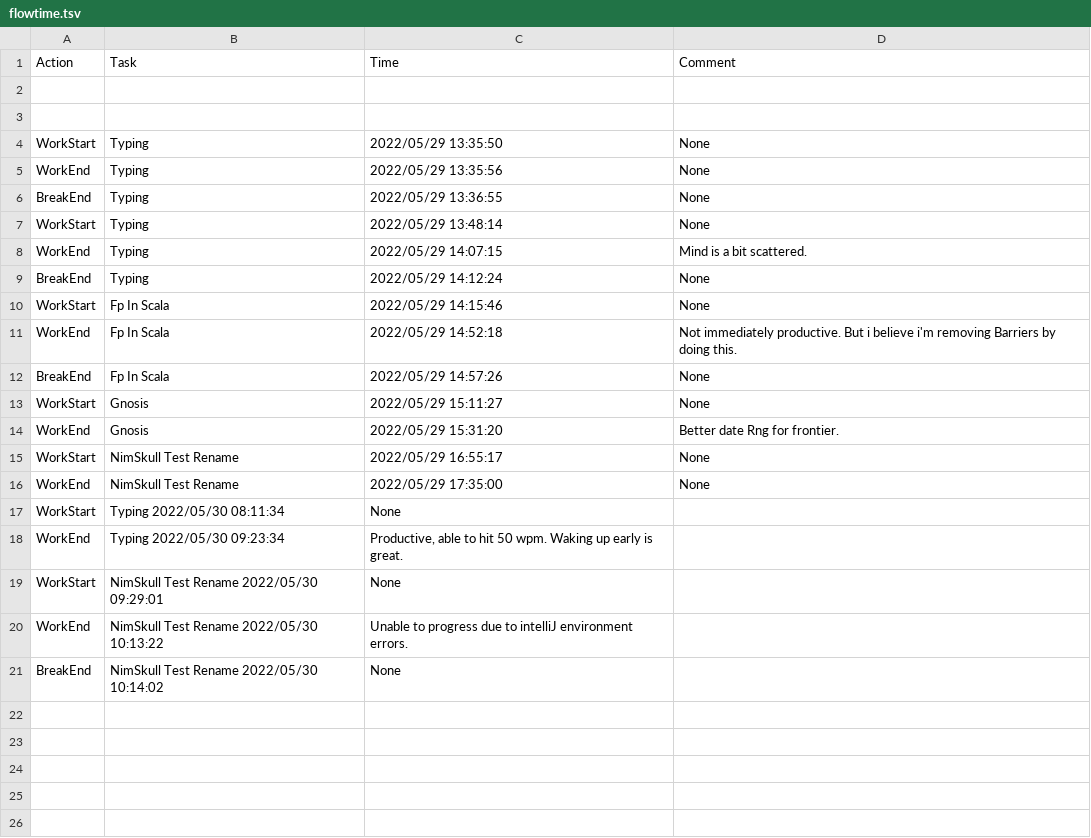
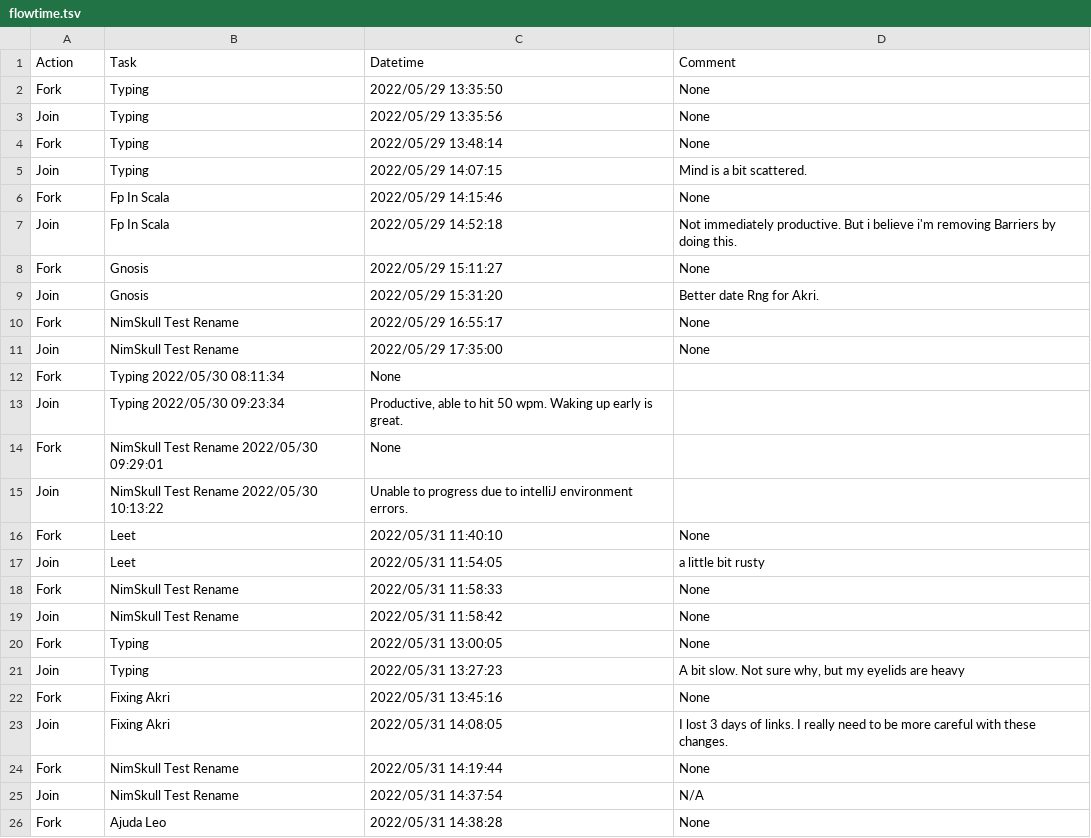
Before and after one commit to canelhasmateus/diamond, a TSV file: lists/stream/flowtime.tsv, drawn as a sheet; only a part is shown; the diff covers the shown part only.

```diff
--- a/lists/stream/flowtime.tsv
+++ b/lists/stream/flowtime.tsv
@@ -1,21 +1,26 @@
-Action	Task	Time	Comment
-
-
-WorkStart	Typing	2022/05/29 13:35:50	None
-WorkEnd	Typing	2022/05/29 13:35:56	None
-BreakEnd	Typing	2022/05/29 13:36:55	None
-WorkStart	Typing	2022/05/29 13:48:14	None
-WorkEnd	Typing	2022/05/29 14:07:15	Mind is a bit scattered.
-BreakEnd	Typing	2022/05/29 14:12:24	None
-WorkStart	Fp In Scala	2022/05/29 14:15:46	None
-WorkEnd	Fp In Scala	2022/05/29 14:52:18	Not immediately productive. But i believe i'm removing Barriers by doing this.
-BreakEnd	Fp In Scala	2022/05/29 14:57:26	None
-WorkStart	Gnosis	2022/05/29 15:11:27	None
-WorkEnd	Gnosis	2022/05/29 15:31:20	Better date Rng for frontier.
-WorkStart	NimSkull Test Rename	2022/05/29 16:55:17	None
-WorkEnd	NimSkull Test Rename	2022/05/29 17:35:00	None
-WorkStart	Typing 2022/05/30 08:11:34	None
-WorkEnd	Typing 2022/05/30 09:23:34	Productive, able to hit 50 wpm. Waking up early is great.
-WorkStart	NimSkull Test Rename 2022/05/30 09:29:01	None
-WorkEnd	NimSkull Test Rename 2022/05/30 10:13:22	Unable to progress due to intelliJ environment errors.
-BreakEnd	NimSkull Test Rename 2022/05/30 10:14:02	None
+Action	Task	Datetime	Comment
+Fork	Typing	2022/05/29 13:35:50	None
+Join	Typing	2022/05/29 13:35:56	None
+Fork	Typing	2022/05/29 13:48:14	None
+Join	Typing	2022/05/29 14:07:15	Mind is a bit scattered.
+Fork	Fp In Scala	2022/05/29 14:15:46	None
+Join	Fp In Scala	2022/05/29 14:52:18	Not immediately productive. But i believe i'm removing Barriers by doing this.
+Fork	Gnosis	2022/05/29 15:11:27	None
+Join	Gnosis	2022/05/29 15:31:20	Better date Rng for Akri.
+Fork	NimSkull Test Rename	2022/05/29 16:55:17	None
+Join	NimSkull Test Rename	2022/05/29 17:35:00	None
+Fork	Typing 2022/05/30 08:11:34	None
+Join	Typing 2022/05/30 09:23:34	Productive, able to hit 50 wpm. Waking up early is great.
+Fork	NimSkull Test Rename 2022/05/30 09:29:01	None
+Join	NimSkull Test Rename 2022/05/30 10:13:22	Unable to progress due to intelliJ environment errors.
+Fork	Leet	2022/05/31 11:40:10	None
+Join	Leet	2022/05/31 11:54:05	a little bit rusty
+Fork	NimSkull Test Rename	2022/05/31 11:58:33	None
+Join	NimSkull Test Rename	2022/05/31 11:58:42	None
+Fork	Typing	2022/05/31 13:00:05	None
+Join	Typing	2022/05/31 13:27:23	A bit slow. Not sure why, but my eyelids are heavy
+Fork	Fixing Akri	2022/05/31 13:45:16	None
+Join	Fixing Akri	2022/05/31 14:08:05	I lost 3 days of links. I really need to be more careful with these changes.
+Fork	NimSkull Test Rename	2022/05/31 14:19:44	None
+Join	NimSkull Test Rename	2022/05/31 14:37:54	N/A
+Fork	Ajuda Leo	2022/05/31 14:38:28	None
```
Also changed, not shown: 17 added rows elsewhere in this file, 29 other files.
